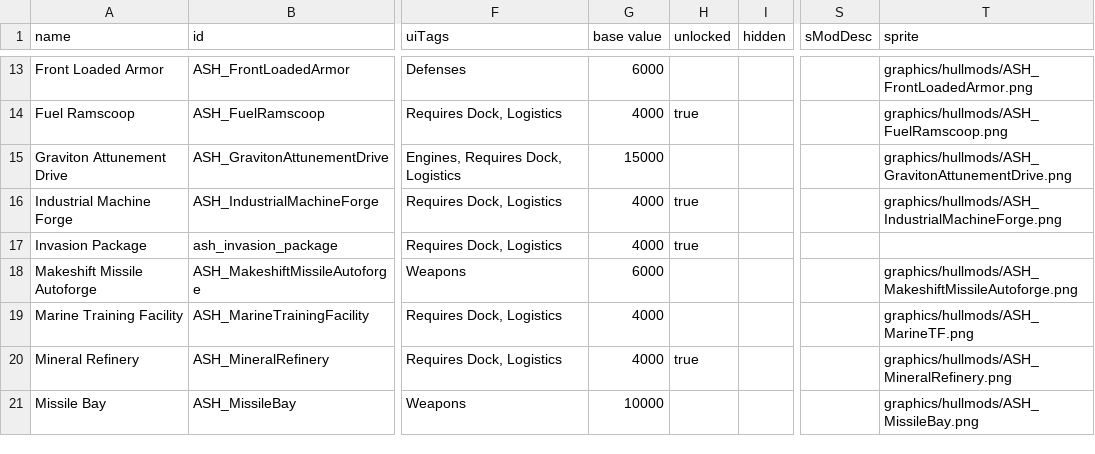
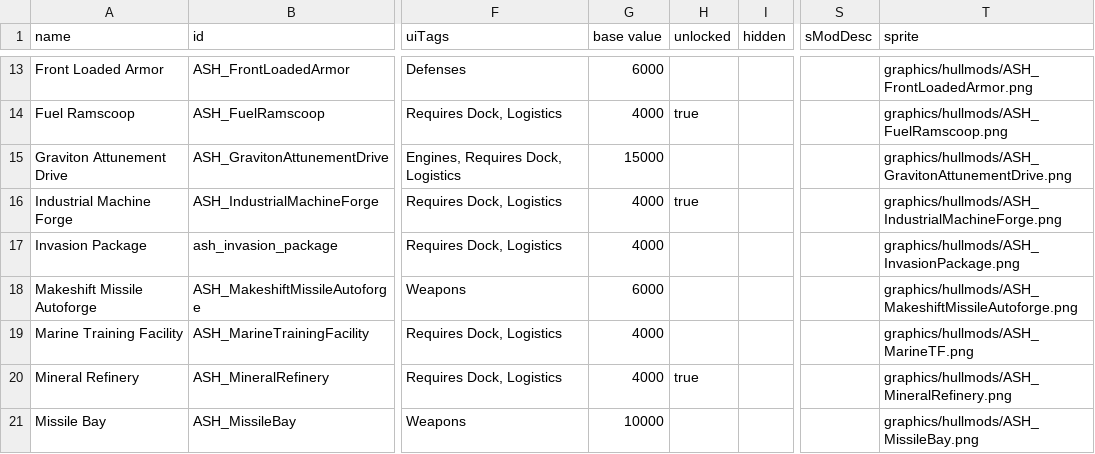
Before and after one commit to AudaxLudos/aptly-simple-hullmods, a CSV file: data/hullmods/hull_mods.csv, drawn as a sheet; only a part is shown, gaps mark what is left out; the diff covers the shown part only; the diff names each change by its address in the sheet, - before the commit and + after, or states it on an @@ line.

```diff
--- a/data/hullmods/hull_mods.csv
+++ b/data/hullmods/hull_mods.csv
-H17 (unlocked): true
+H17 (unlocked): (empty)
-T17 (sprite): (empty)
+T17 (sprite): graphics/hullmods/ASH_InvasionPackage.png
```
Also changed, not shown: 1 added row and 1 removed row elsewhere in this file, 4 other files.
